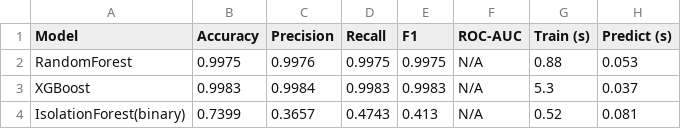
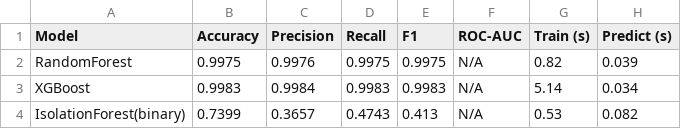
Before and after one commit to MaximkaVLG/threatlens, a CSV file: results/cicids2017/comparison.csv, drawn as a sheet.

Commit message:
K-fold CV, baseline comparison, and full thesis writeup
K-fold cross-validation в evaluate.py:
  - cross_validate_model(clf_factory, X, y, n_splits) возвращает CVResult
    с per-fold метриками (accuracy/precision/recall/F1/train_time) и
    summary() c mean/std/CI95 (t-critical 2.776 для n<5, 1.96 для n>=5).
  - Авто-фильтрация классов с <n_splits примерами + remap меток в
    contiguous 0..K-1 (иначе XGBoost кидает "Invalid classes").
  - print_cv_comparison() выводит табличку и сохраняет в CSV.
  - train.py получил --cv N флаг; в results/cicids2017/cv_results.csv
    лежит 5-fold: RF F1 = 0.9968 ± 0.0004, XGB F1 = 0.9983 ± 0.0003.

scripts/compare_baselines.py — 5 моделей на одном preprocessing,
одном random_state, одной 5-fold стратификации:
  LogisticRegression  F1 = 0.9596 ± 0.0027
  LinearSVC           F1 = 0.9750 ± 0.0045
  DecisionTree        F1 = 0.9954 ± 0.0010
  RandomForest        F1 = 0.9964 ± 0.0011
  XGBoost (prod)      F1 = 0.9978 ± 0.0006  <- тщайший CI
  + docs/screenshots/baseline_comparison.png (F1 bars + train time)

docs/diploma.md — дипломный writeup (10 разделов + 2 приложения):
  1. Введение + актуальность
  2. Обзор (Snort/Suricata/Zeek/ML-академия/коммерческие NDR)
  3. Архитектура системы
  4. Датасет + feature engineering
  5. Модели + результаты (реальные цифры из baseline_comparison.csv)
  6. Explainable AI (SHAP + LLM)
  7. Ограничения (feature drift, малые классы, синтетика, шифрование)
  8. Перспективы развития
  9. Заключение + 10 ссылок
  Приложения: команды воспроизведения + список артефактов.

README дополнен baseline-таблицей и ссылкой на docs/diploma.md.

metrics.json / comparison.csv пересозданы на том же 50K seed=42,
чтобы цифры в README и дипломе строго соответствовали артефактам
в repo. Pytest 102 passed.

```diff
--- a/results/cicids2017/comparison.csv
+++ b/results/cicids2017/comparison.csv
@@ -1,4 +1,4 @@
 Model,Accuracy,Precision,Recall,F1,ROC-AUC,Train (s),Predict (s)
-RandomForest,0.9975,0.9976,0.9975,0.9975,N/A,0.88,0.053
-XGBoost,0.9983,0.9984,0.9983,0.9983,N/A,5.3,0.037
-IsolationForest(binary),0.7399,0.3657,0.4743,0.413,N/A,0.52,0.081
+RandomForest,0.9975,0.9976,0.9975,0.9975,N/A,0.82,0.039
+XGBoost,0.9983,0.9984,0.9983,0.9983,N/A,5.14,0.034
+IsolationForest(binary),0.7399,0.3657,0.4743,0.413,N/A,0.53,0.082
```
Also changed, not shown: 9 other files.
